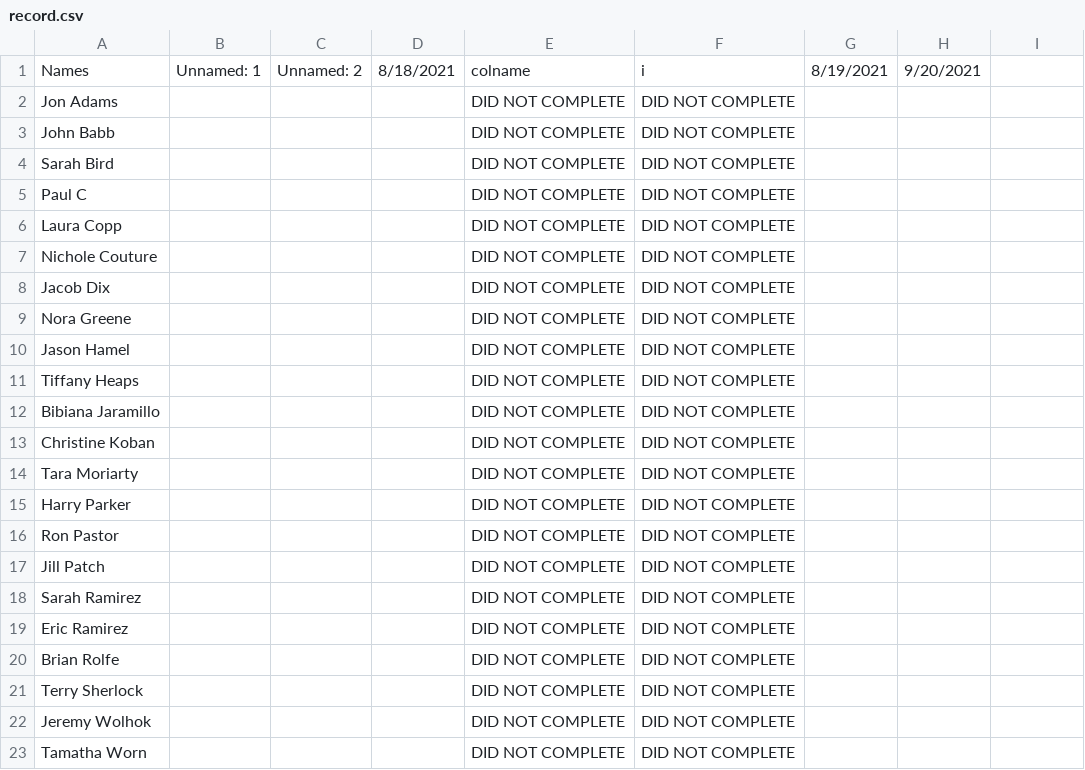
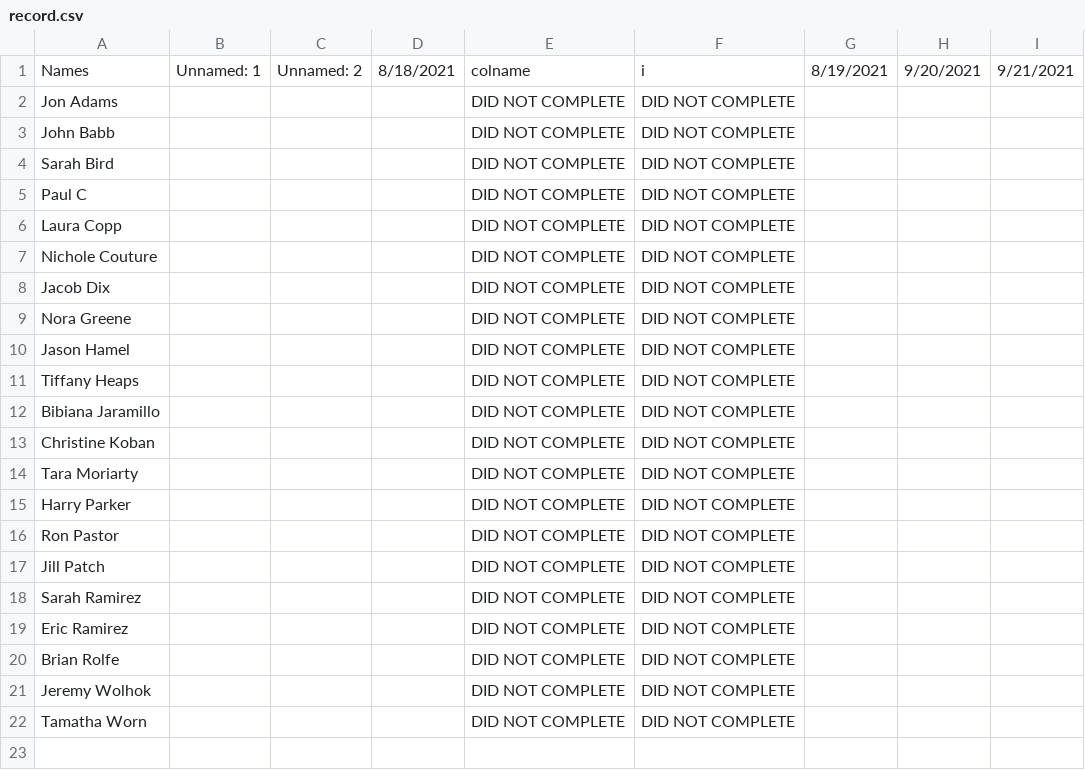
Before and after one commit to DJWickWack/CovidTrackantor, a CSV file: record.csv, drawn as a sheet; the diff names each change by its address in the sheet, - before the commit and + after, or states it on an @@ line.

```diff
--- a/record.csv
+++ b/record.csv
-I1: (empty)
+I1: 9/21/2021
-row 21: Terry Sherlock |  |  |  | DID NOT COMPLETE | DID NOT COMPLETE
```
Also changed, not shown: MasterList.csv.
